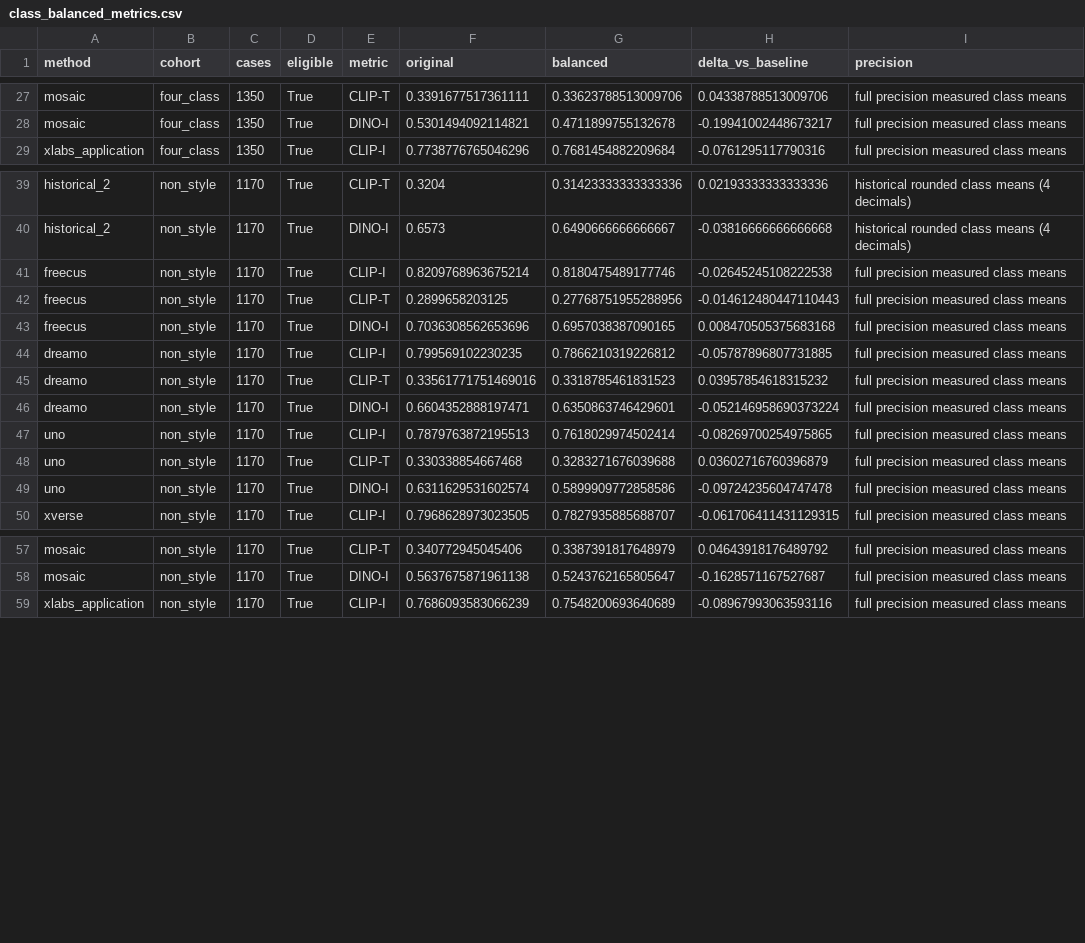
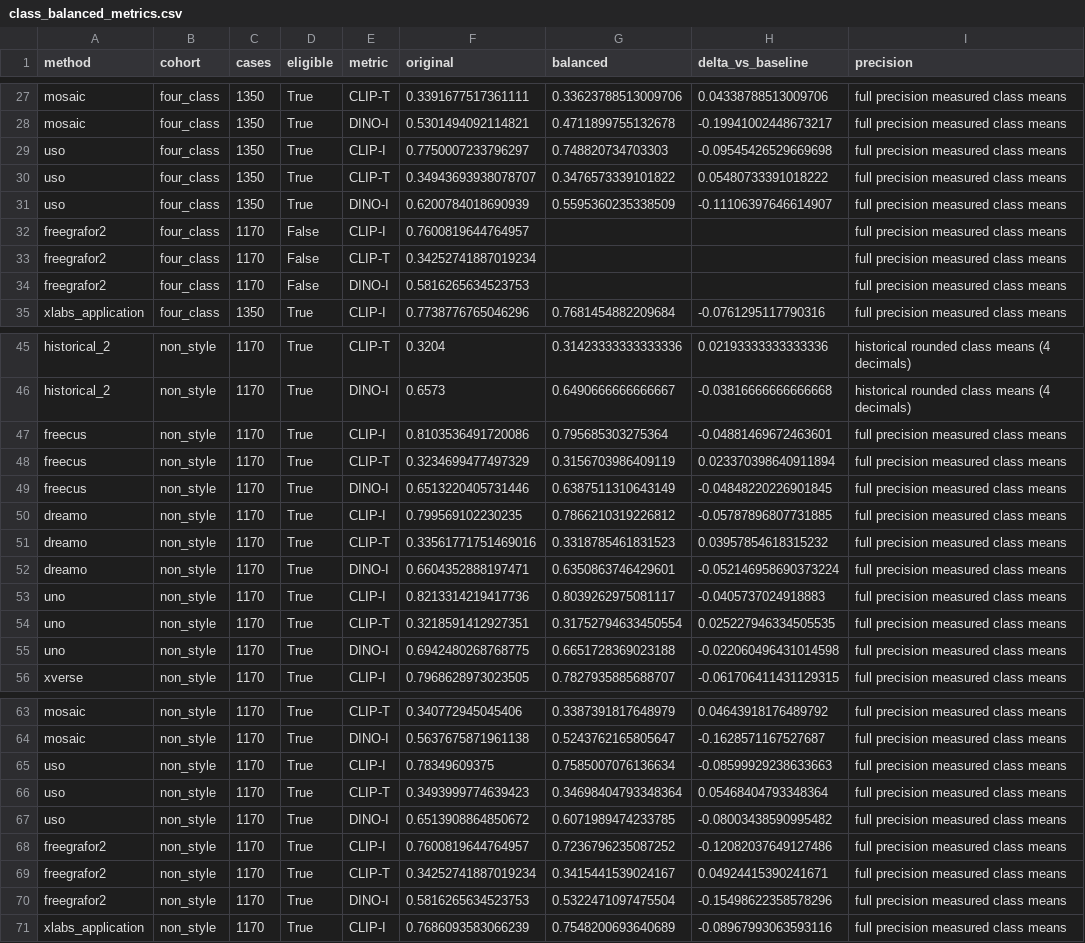
Before and after one commit to WJ-Lee-Louis/ThesisProject-T2I-DiT-Personalization, a CSV file: tables_for_paper/class_balanced_metrics.csv, drawn as a sheet; only a part is shown, gaps mark what is left out; the diff covers the shown part only.

```diff
--- a/tables_for_paper/class_balanced_metrics.csv
+++ b/tables_for_paper/class_balanced_metrics.csv
@@ -28,2 +28,8 @@ mosaic,four_class,1350,True,CLIP-T,0.3391677517361111,0.33623788513009706,0.0433
 mosaic,four_class,1350,True,DINO-I,0.5301494092114821,0.4711899755132678,-0.19941002448673217,full precision measured class means
+uso,four_class,1350,True,CLIP-I,0.7750007233796297,0.748820734703303,-0.09545426529669698,full precision measured class means
+uso,four_class,1350,True,CLIP-T,0.34943693938078707,0.3476573339101822,0.05480733391018222,full precision measured class means
+uso,four_class,1350,True,DINO-I,0.6200784018690939,0.5595360235338509,-0.11106397646614907,full precision measured class means
+freegrafor2,four_class,1170,False,CLIP-I,0.7600819644764957,,,full precision measured class means
+freegrafor2,four_class,1170,False,CLIP-T,0.34252741887019234,,,full precision measured class means
+freegrafor2,four_class,1170,False,DINO-I,0.5816265634523753,,,full precision measured class means
 xlabs_application,four_class,1350,True,CLIP-I,0.7738776765046296,0.7681454882209684,-0.0761295117790316,full precision measured class means
@@ -40,5 +46,5 @@ historical_2,non_style,1170,True,CLIP-T,0.3204,0.31423333333333336,0.02193333333
 historical_2,non_style,1170,True,DINO-I,0.6573,0.6490666666666667,-0.03816666666666668,historical rounded class means (4 decimals)
-freecus,non_style,1170,True,CLIP-I,0.8209768963675214,0.8180475489177746,-0.02645245108222538,full precision measured class means
-freecus,non_style,1170,True,CLIP-T,0.2899658203125,0.27768751955288956,-0.014612480447110443,full precision measured class means
-freecus,non_style,1170,True,DINO-I,0.7036308562653696,0.6957038387090165,0.008470505375683168,full precision measured class means
+freecus,non_style,1170,True,CLIP-I,0.8103536491720086,0.795685303275364,-0.04881469672463601,full precision measured class means
+freecus,non_style,1170,True,CLIP-T,0.3234699477497329,0.3156703986409119,0.023370398640911894,full precision measured class means
+freecus,non_style,1170,True,DINO-I,0.6513220405731446,0.6387511310643149,-0.04848220226901845,full precision measured class means
 dreamo,non_style,1170,True,CLIP-I,0.799569102230235,0.7866210319226812,-0.05787896807731885,full precision measured class means
@@ -46,5 +52,5 @@ dreamo,non_style,1170,True,CLIP-T,0.33561771751469016,0.3318785461831523,0.03957
 dreamo,non_style,1170,True,DINO-I,0.6604352888197471,0.6350863746429601,-0.052146958690373224,full precision measured class means
-uno,non_style,1170,True,CLIP-I,0.7879763872195513,0.7618029974502414,-0.08269700254975865,full precision measured class means
-uno,non_style,1170,True,CLIP-T,0.330338854667468,0.3283271676039688,0.03602716760396879,full precision measured class means
-uno,non_style,1170,True,DINO-I,0.6311629531602574,0.5899909772858586,-0.09724235604747478,full precision measured class means
+uno,non_style,1170,True,CLIP-I,0.8213314219417736,0.8039262975081117,-0.0405737024918883,full precision measured class means
+uno,non_style,1170,True,CLIP-T,0.3218591412927351,0.31752794633450554,0.025227946334505535,full precision measured class means
+uno,non_style,1170,True,DINO-I,0.6942480268768775,0.6651728369023188,-0.022060496431014598,full precision measured class means
 xverse,non_style,1170,True,CLIP-I,0.7968628973023505,0.7827935885688707,-0.061706411431129315,full precision measured class means
@@ -58,2 +64,8 @@ mosaic,non_style,1170,True,CLIP-T,0.340772945045406,0.3387391817648979,0.0464391
 mosaic,non_style,1170,True,DINO-I,0.5637675871961138,0.5243762165805647,-0.1628571167527687,full precision measured class means
+uso,non_style,1170,True,CLIP-I,0.78349609375,0.7585007076136634,-0.08599929238633663,full precision measured class means
+uso,non_style,1170,True,CLIP-T,0.3493999774639423,0.34698404793348364,0.05468404793348364,full precision measured class means
+uso,non_style,1170,True,DINO-I,0.6513908864850672,0.6071989474233785,-0.08003438590995482,full precision measured class means
+freegrafor2,non_style,1170,True,CLIP-I,0.7600819644764957,0.7236796235087252,-0.12082037649127486,full precision measured class means
+freegrafor2,non_style,1170,True,CLIP-T,0.34252741887019234,0.3415441539024167,0.04924415390241671,full precision measured class means
+freegrafor2,non_style,1170,True,DINO-I,0.5816265634523753,0.5322471097475504,-0.15498622358578296,full precision measured class means
 xlabs_application,non_style,1170,True,CLIP-I,0.7686093583066239,0.7548200693640689,-0.08967993063593116,full precision measured class means
```
Also changed, not shown: 12 edited cells elsewhere in this file, tables_for_paper/method_metrics.csv, 14 other files.
